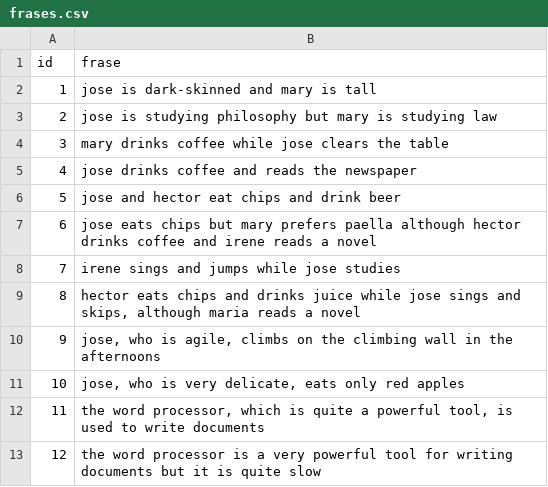
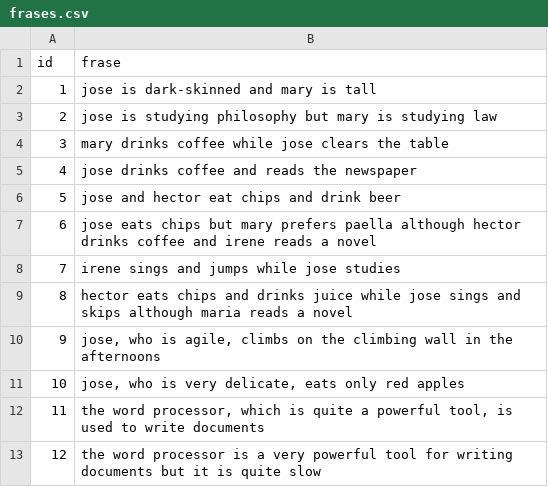
Before and after one commit to Jorgonre/PECL2_CRA, a CSV file: Practica2/frases.csv, drawn as a sheet; only a part is shown.

Commit message:
Update frases.csv

```diff
--- a/Practica2/frases.csv
+++ b/Practica2/frases.csv
@@ -8,3 +8,3 @@ id;frase
 7;irene sings and jumps while jose studies
-8;hector eats chips and drinks juice while jose sings and skips, although maria reads a novel
+8;hector eats chips and drinks juice while jose sings and skips although maria reads a novel
 9;jose, who is agile, climbs on the climbing wall in the afternoons
```
